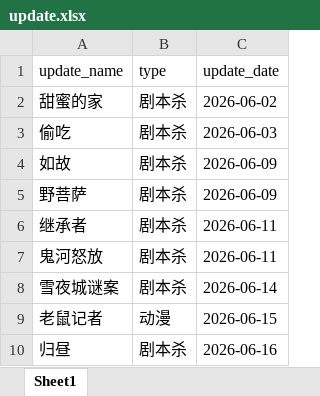
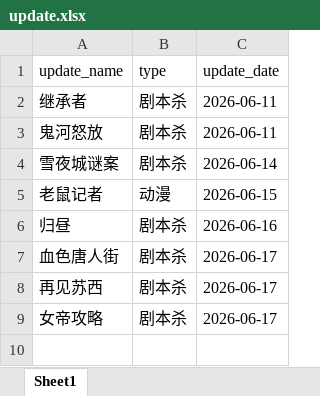
Before and after one commit to weiyingjun122/quark-dynamic, an Excel workbook: update.xlsx, sheet Sheet1, drawn as a sheet; values as stored, in another font and other column widths than the file's, no borders; removed rows and columns are numbered as before the commit, all else as after; the diff names each change by its address in the sheet, - before the commit and + after, or states it on an @@ line.

```diff
--- a/update.xlsx (sheet Sheet1)
+++ b/update.xlsx (sheet Sheet1)
-row 2: 甜蜜的家 | 剧本杀 | 2026-06-02
-row 3: 偷吃 | 剧本杀 | 2026-06-03
-row 4: 如故 | 剧本杀 | 2026-06-09
-row 5: 野菩萨 | 剧本杀 | 2026-06-09
+row 7: 血色唐人街 | 剧本杀 | 2026-06-17
+row 8: 再见苏西 | 剧本杀 | 2026-06-17
+row 9: 女帝攻略 | 剧本杀 | 2026-06-17
```
Also changed, not shown: resources.xlsx.
